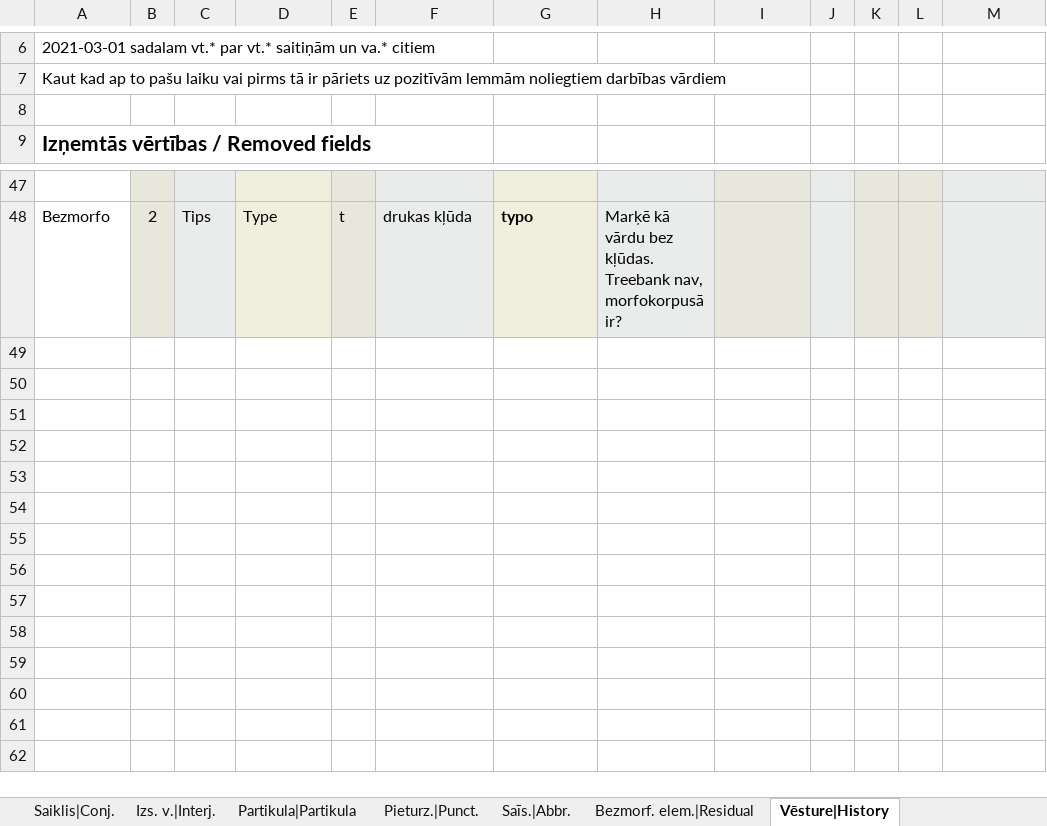
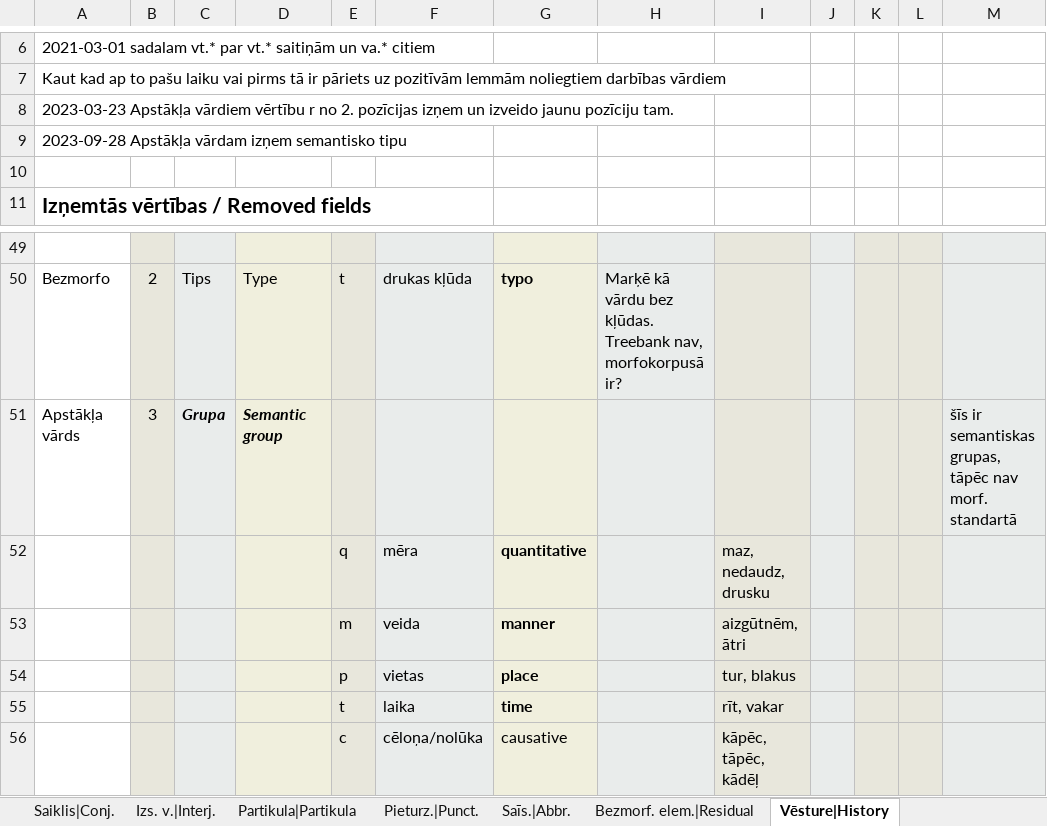
Before and after one commit to PeterisP/LVTagger, an Excel workbook: docs/SemTi-Kamols_morphotags.xlsx, sheet Vēsture|History, drawn as a sheet; only a part is shown, gaps mark what is left out; values as stored, in another font and other column widths than the file's, no borders; the diff names each change by its address in the sheet, - before the commit and + after, or states it on an @@ line.

```diff
--- a/docs/SemTi-Kamols_morphotags.xlsx (sheet Vēsture|History)
+++ b/docs/SemTi-Kamols_morphotags.xlsx (sheet Vēsture|History)
+row 8: 2023-03-23 Apstākļa vārdiem vērtību r no 2. pozīcijas izņem un izveido jaunu pozīciju tam.
+row 9: 2023-09-28 Apstākļa vārdam izņem semantisko tipu
+row 51: Apstākļa vārds | 3 | Grupa | Semantic group |  |  |  |  |  |  |  |  | šīs ir semantiskas grupas, tāpēc nav morf. standartā
+row 52:  |  |  |  | q | mēra | quantitative |  | maz, nedaudz, drusku
+row 53:  |  |  |  | m | veida | manner |  | aizgūtnēm, ātri
+row 54:  |  |  |  | p | vietas | place |  | tur, blakus
+row 55:  |  |  |  | t | laika | time |  | rīt, vakar
+row 56:  |  |  |  | c | cēloņa/nolūka | causative |  | kāpēc, tāpēc, kādēļ
```
Also changed, not shown: sheet Apstākļa v.|Adverb, sheet Īpašības v.|Adjective, sheet Par|About, sheet Skaitļa v.|Numeral, sheet Saiklis|Conj., sheet Bezmorf. elem.|Residual, 9 more sheets, charts or pictures, 10 other files.
